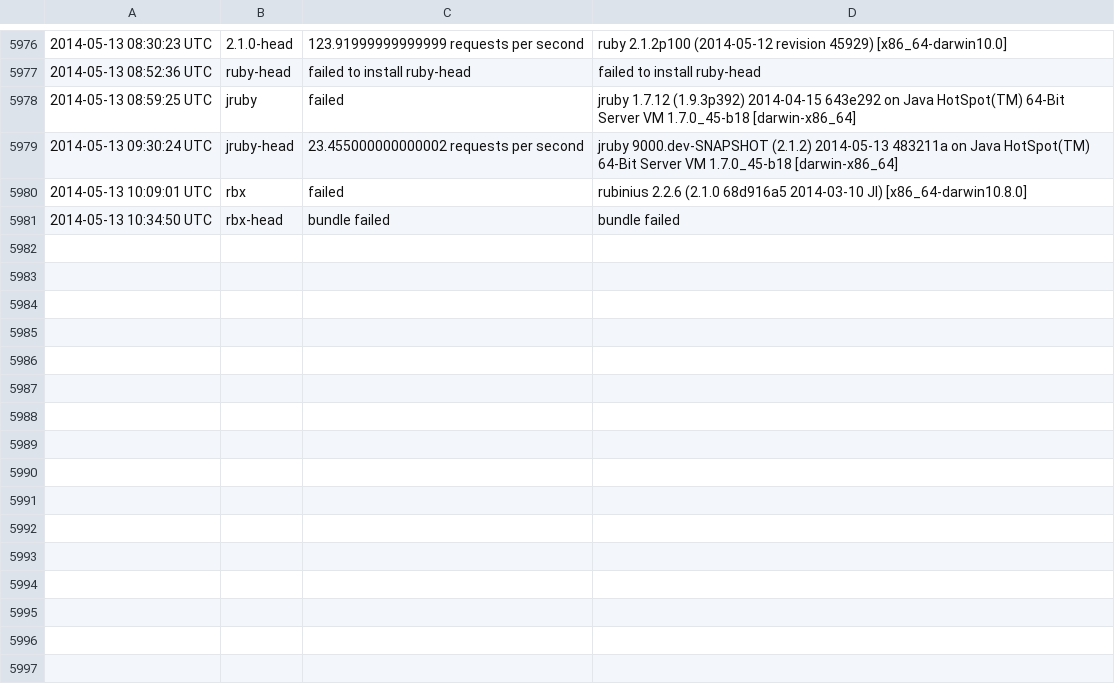
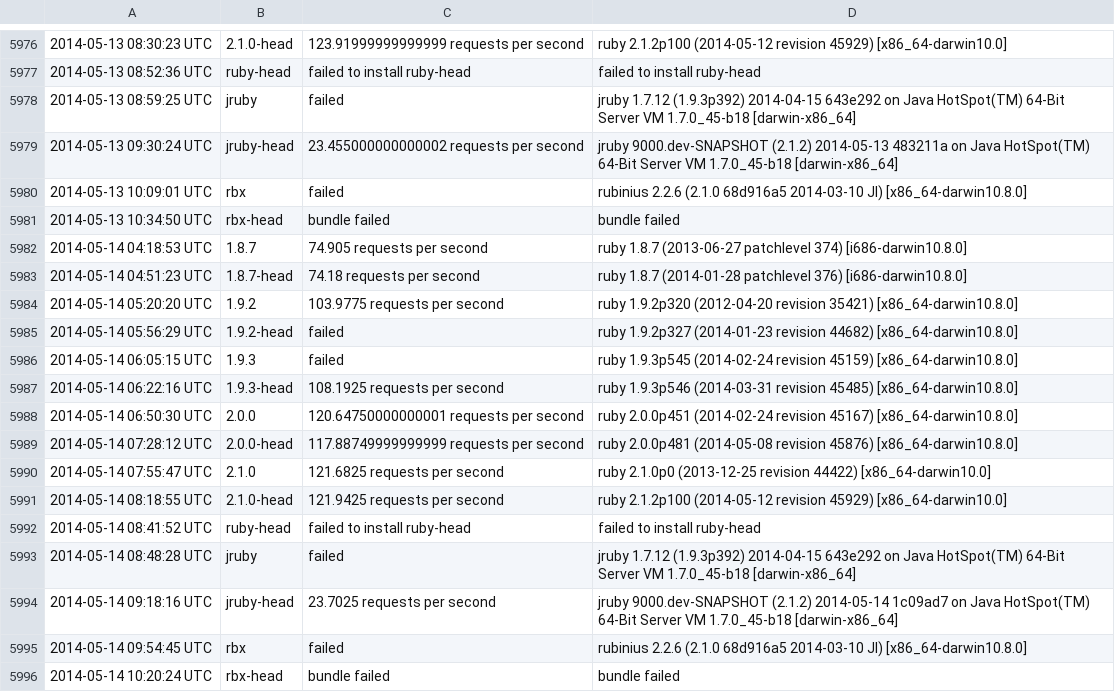
Before and after one commit to brianhempel/isrubyfastyet, a TSV file: results/rails_requests_per_second_results.tsv, drawn as a sheet; only a part is shown, gaps mark what is left out; the diff names each change by its address in the sheet, - before the commit and + after, or states it on an @@ line.

Commit message:
Autorunner: Results

```diff
--- a/results/rails_requests_per_second_results.tsv
+++ b/results/rails_requests_per_second_results.tsv
+row 5982: 2014-05-14 04:18:53 UTC | 1.8.7 | 74.905 requests per second | ruby 1.8.7 (2013-06-27 patchlevel 374) [i686-darwin10.8.0]
+row 5983: 2014-05-14 04:51:23 UTC | 1.8.7-head | 74.18 requests per second | ruby 1.8.7 (2014-01-28 patchlevel 376) [i686-darwin10.8.0]
+row 5984: 2014-05-14 05:20:20 UTC | 1.9.2 | 103.9775 requests per second | ruby 1.9.2p320 (2012-04-20 revision 35421) [x86_64-darwin10.8.0]
+row 5985: 2014-05-14 05:56:29 UTC | 1.9.2-head | failed | ruby 1.9.2p327 (2014-01-23 revision 44682) [x86_64-darwin10.8.0]
+row 5986: 2014-05-14 06:05:15 UTC | 1.9.3 | failed | ruby 1.9.3p545 (2014-02-24 revision 45159) [x86_64-darwin10.8.0]
+row 5987: 2014-05-14 06:22:16 UTC | 1.9.3-head | 108.1925 requests per second | ruby 1.9.3p546 (2014-03-31 revision 45485) [x86_64-darwin10.8.0]
+row 5988: 2014-05-14 06:50:30 UTC | 2.0.0 | 120.64750000000001 requests per second | ruby 2.0.0p451 (2014-02-24 revision 45167) [x86_64-darwin10.8.0]
+row 5989: 2014-05-14 07:28:12 UTC | 2.0.0-head | 117.88749999999999 requests per second | ruby 2.0.0p481 (2014-05-08 revision 45876) [x86_64-darwin10.8.0]
+row 5990: 2014-05-14 07:55:47 UTC | 2.1.0 | 121.6825 requests per second | ruby 2.1.0p0 (2013-12-25 revision 44422) [x86_64-darwin10.0]
+row 5991: 2014-05-14 08:18:55 UTC | 2.1.0-head | 121.9425 requests per second | ruby 2.1.2p100 (2014-05-12 revision 45929) [x86_64-darwin10.0]
+row 5992: 2014-05-14 08:41:52 UTC | ruby-head | failed to install ruby-head | failed to install ruby-head
+row 5993: 2014-05-14 08:48:28 UTC | jruby | failed | jruby 1.7.12 (1.9.3p392) 2014-04-15 643e292 on Java HotSpot(TM) 64-Bit Server VM 1.7.0_45-b18 [darwin-x86_64]
+row 5994: 2014-05-14 09:18:16 UTC | jruby-head | 23.7025 requests per second | jruby 9000.dev-SNAPSHOT (2.1.2) 2014-05-14 1c09ad7 on Java HotSpot(TM) 64-Bit Server VM 1.7.0_45-b18 [darwin-x86_64]
+row 5995: 2014-05-14 09:54:45 UTC | rbx | failed | rubinius 2.2.6 (2.1.0 68d916a5 2014-03-10 JI) [x86_64-darwin10.8.0]
+row 5996: 2014-05-14 10:20:24 UTC | rbx-head | bundle failed | bundle failed
```
Also changed, not shown: results/rails_memory_usage_results.tsv, results/rails_requests_per_second_steady_state_results.tsv, 1 other file.
